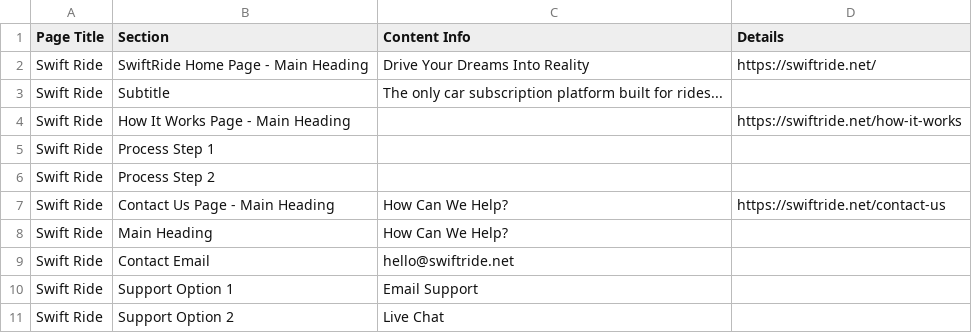
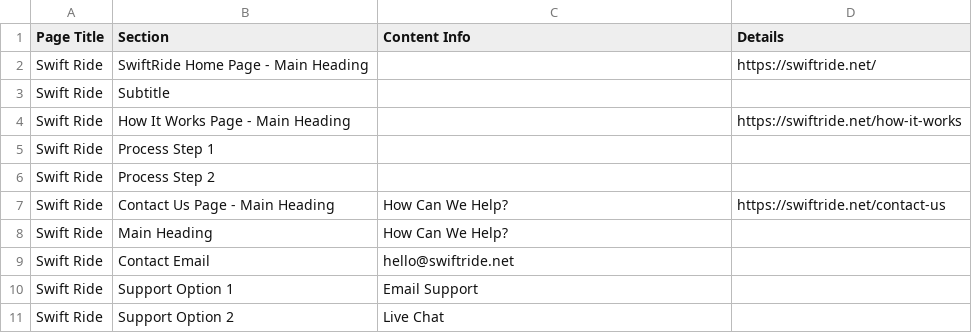
Before and after one commit to Amcelo13/Assignment-1-Solutions, a CSV file: swiftride_multipage_data.csv, drawn as a sheet.

Commit message:
Refactor vehicle image pop-up handling in SwiftRide class and clean up CSV data files

```diff
--- a/swiftride_multipage_data.csv
+++ b/swiftride_multipage_data.csv
@@ -1,4 +1,4 @@
 Page Title,Section,Content Info,Details
-Swift Ride,SwiftRide Home Page - Main Heading,Drive Your Dreams Into Reality,https://swiftride.net/
-Swift Ride,Subtitle,The only car subscription platform built for rides...,
+Swift Ride,SwiftRide Home Page - Main Heading,,https://swiftride.net/
+Swift Ride,Subtitle,,
 Swift Ride,How It Works Page - Main Heading,,https://swiftride.net/how-it-works
```
Also changed, not shown: 3 other files.
